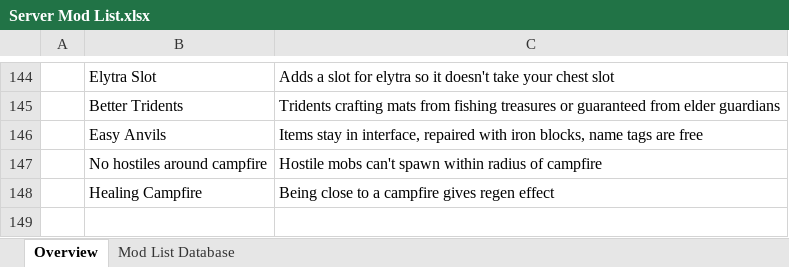
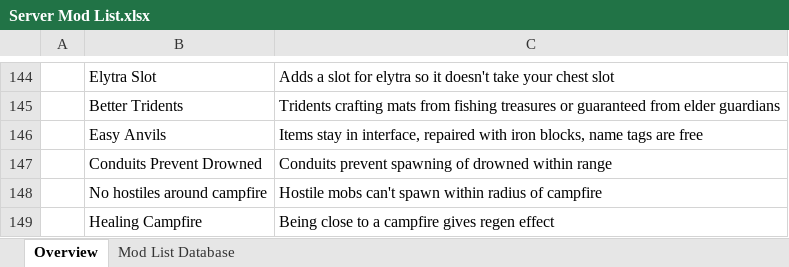
Before and after one commit to BrynneXVII/Lads-Modded-Minecraft-2023, an Excel workbook: Server Mod List.xlsx, sheet Overview, drawn as a sheet; only a part is shown, gaps mark what is left out; values as stored, in another font and other column widths than the file's, no borders; the diff names each change by its address in the sheet, - before the commit and + after, or states it on an @@ line.

Commit message:
Conduits prevent spawning of drowned

```diff
--- a/Server Mod List.xlsx (sheet Overview)
+++ b/Server Mod List.xlsx (sheet Overview)
+row 147:  | Conduits Prevent Drowned | Conduits prevent spawning of drowned within range
```
Also changed, not shown: sheet Mod List Database.
